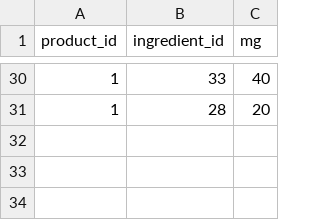
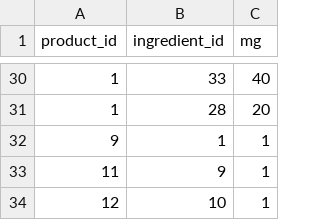
Before and after one commit to nutratech/db, a CSV file: data/csv/product_ingredients.csv, drawn as a sheet; only a part is shown, gaps mark what is left out.

Commit message:
product_ingredients for Mg salts

```diff
--- a/data/csv/product_ingredients.csv
+++ b/data/csv/product_ingredients.csv
@@ -31 +31,4 @@ product_id,ingredient_id,mg
 1,28,20
+9,1,1
+11,9,1
+12,10,1
```
